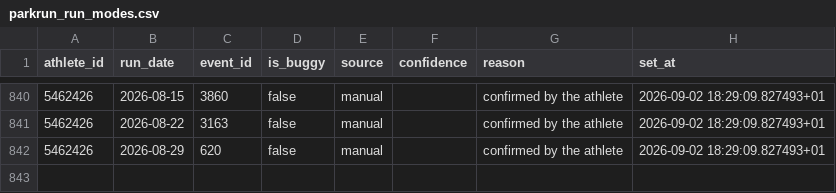
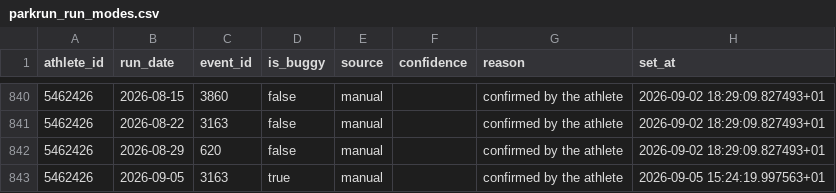
Before and after one commit to rajumazumder-stst/parkrun_and_brunch, a CSV file: data/parkrun_run_modes.csv, drawn as a sheet; only a part is shown, gaps mark what is left out.

```diff
--- a/data/parkrun_run_modes.csv
+++ b/data/parkrun_run_modes.csv
@@ -842 +842,2 @@ athlete_id,run_date,event_id,is_buggy,source,confidence,reason,set_at
 5462426,2026-08-29,620,false,manual,,confirmed by the athlete,2026-09-02 18:29:09.827493+01
+5462426,2026-09-05,3163,true,manual,,confirmed by the athlete,2026-09-05 15:24:19.997563+01
```
Also changed, not shown: 2 other files.
